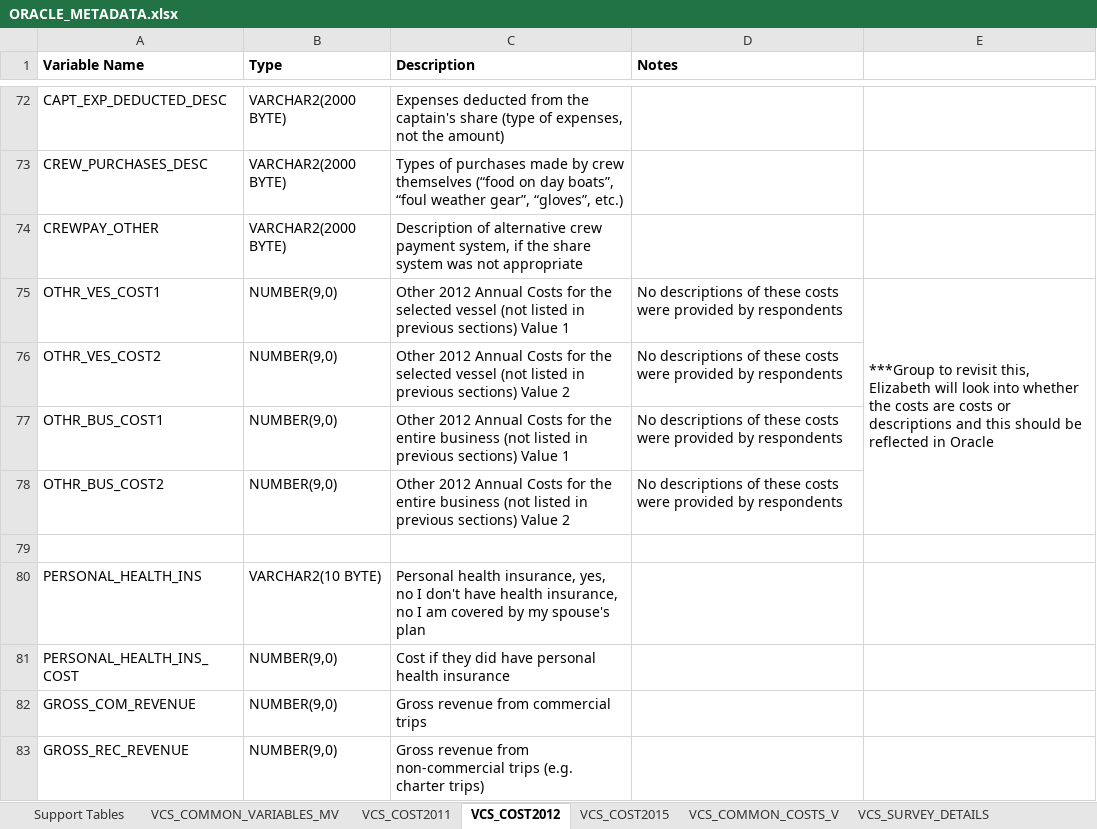
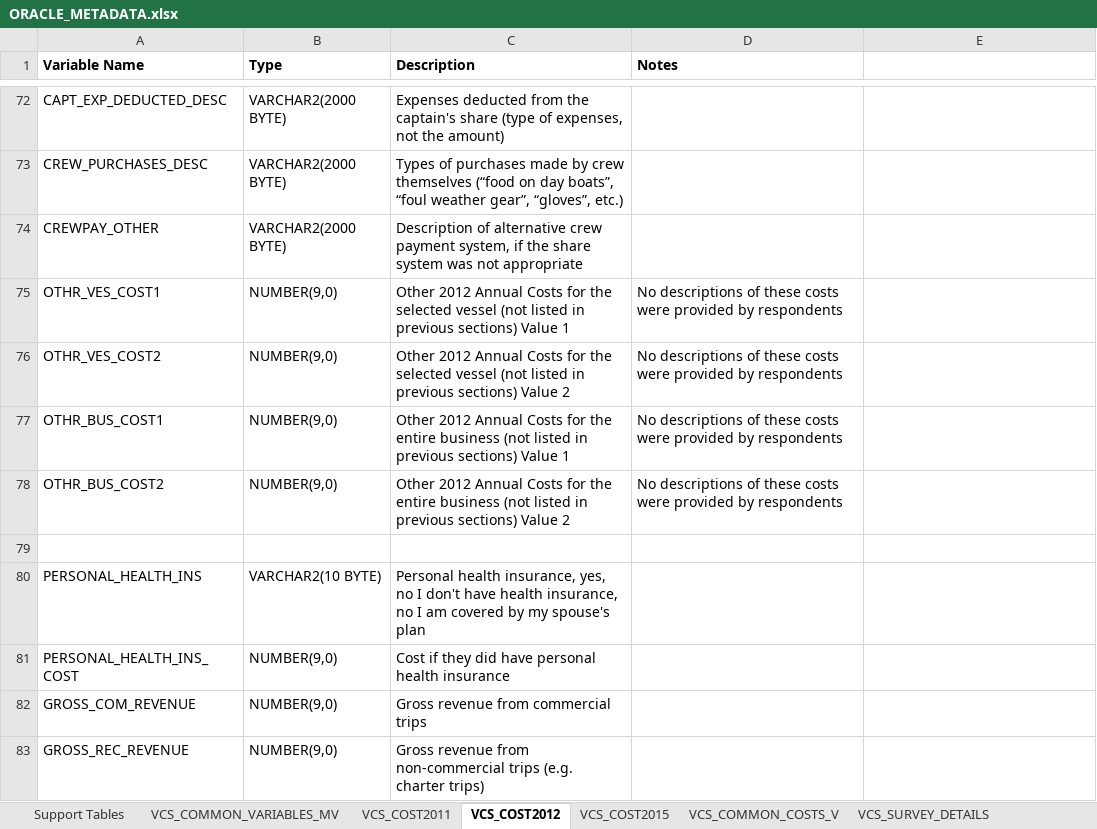
Before and after one commit to kimberly-bastille/ORACLE_COST_SURVEY_METADATA, an Excel workbook: data/ORACLE_METADATA.xlsx, sheet VCS_COST2012, drawn as a sheet; only a part is shown, gaps mark what is left out; values as stored, in another font and other column widths than the file's, no borders; the diff names each change by its address in the sheet, - before the commit and + after, or states it on an @@ line.

Commit message:
Support tables starting

```diff
--- a/data/ORACLE_METADATA.xlsx (sheet VCS_COST2012)
+++ b/data/ORACLE_METADATA.xlsx (sheet VCS_COST2012)
-E75: ***Group to revisit this, Elizabeth will look into whether the costs are costs or descriptions and this should be reflected in Oracle
+E75: (empty)
-E75:E78 merged
```
Also changed, not shown: 3 other files.
